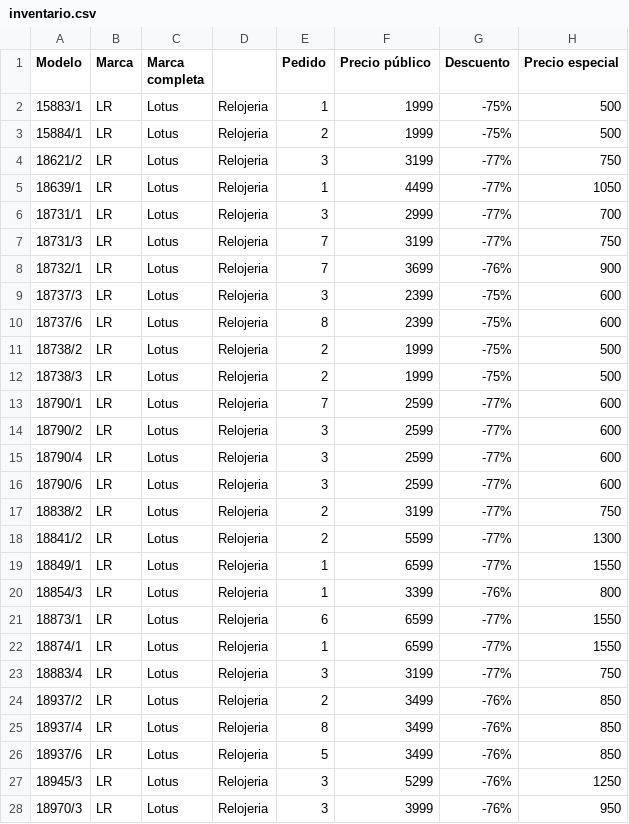
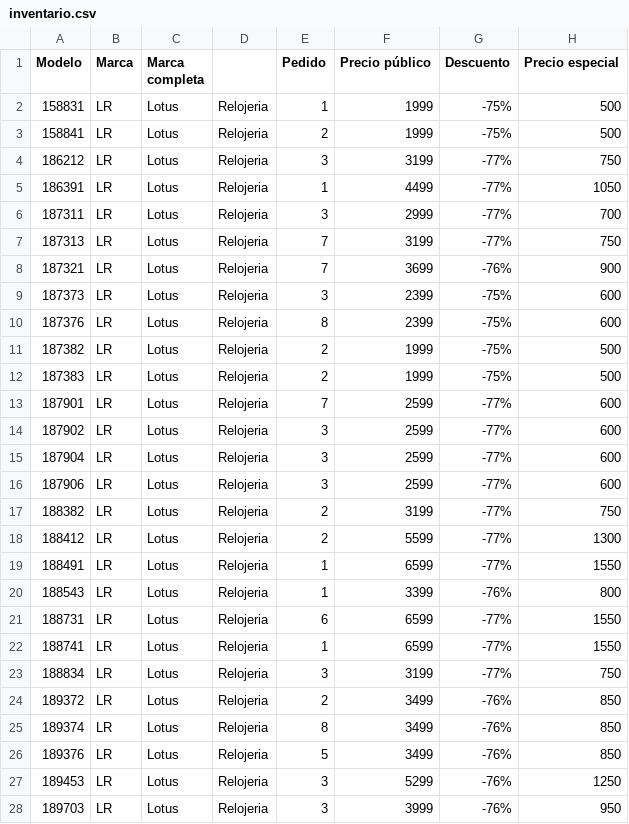
Before and after one commit to mlopezregency-del/Regency-Web, a CSV file: tienda/inventario.csv, drawn as a sheet; only a part is shown; the diff covers the shown part only.

```diff
--- a/tienda/inventario.csv
+++ b/tienda/inventario.csv
@@ -1,28 +1,28 @@
 Modelo,Marca,Marca completa,,Pedido,Precio público,Descuento,Precio especial
-15883/1,LR,Lotus,Relojeria,1,1999,-75%,500
-15884/1,LR,Lotus,Relojeria,2,1999,-75%,500
-18621/2,LR,Lotus,Relojeria,3,3199,-77%,750
-18639/1,LR,Lotus,Relojeria,1,4499,-77%,1050
-18731/1,LR,Lotus,Relojeria,3,2999,-77%,700
-18731/3,LR,Lotus,Relojeria,7,3199,-77%,750
-18732/1,LR,Lotus,Relojeria,7,3699,-76%,900
-18737/3,LR,Lotus,Relojeria,3,2399,-75%,600
-18737/6,LR,Lotus,Relojeria,8,2399,-75%,600
-18738/2,LR,Lotus,Relojeria,2,1999,-75%,500
-18738/3,LR,Lotus,Relojeria,2,1999,-75%,500
-18790/1,LR,Lotus,Relojeria,7,2599,-77%,600
-18790/2,LR,Lotus,Relojeria,3,2599,-77%,600
-18790/4,LR,Lotus,Relojeria,3,2599,-77%,600
-18790/6,LR,Lotus,Relojeria,3,2599,-77%,600
-18838/2,LR,Lotus,Relojeria,2,3199,-77%,750
-18841/2,LR,Lotus,Relojeria,2,5599,-77%,1300
-18849/1,LR,Lotus,Relojeria,1,6599,-77%,1550
-18854/3,LR,Lotus,Relojeria,1,3399,-76%,800
-18873/1,LR,Lotus,Relojeria,6,6599,-77%,1550
-18874/1,LR,Lotus,Relojeria,1,6599,-77%,1550
-18883/4,LR,Lotus,Relojeria,3,3199,-77%,750
-18937/2,LR,Lotus,Relojeria,2,3499,-76%,850
-18937/4,LR,Lotus,Relojeria,8,3499,-76%,850
-18937/6,LR,Lotus,Relojeria,5,3499,-76%,850
-18945/3,LR,Lotus,Relojeria,3,5299,-76%,1250
-18970/3,LR,Lotus,Relojeria,3,3999,-76%,950
+158831,LR,Lotus,Relojeria,1,1999,-75%,500
+158841,LR,Lotus,Relojeria,2,1999,-75%,500
+186212,LR,Lotus,Relojeria,3,3199,-77%,750
+186391,LR,Lotus,Relojeria,1,4499,-77%,1050
+187311,LR,Lotus,Relojeria,3,2999,-77%,700
+187313,LR,Lotus,Relojeria,7,3199,-77%,750
+187321,LR,Lotus,Relojeria,7,3699,-76%,900
+187373,LR,Lotus,Relojeria,3,2399,-75%,600
+187376,LR,Lotus,Relojeria,8,2399,-75%,600
+187382,LR,Lotus,Relojeria,2,1999,-75%,500
+187383,LR,Lotus,Relojeria,2,1999,-75%,500
+187901,LR,Lotus,Relojeria,7,2599,-77%,600
+187902,LR,Lotus,Relojeria,3,2599,-77%,600
+187904,LR,Lotus,Relojeria,3,2599,-77%,600
+187906,LR,Lotus,Relojeria,3,2599,-77%,600
+188382,LR,Lotus,Relojeria,2,3199,-77%,750
+188412,LR,Lotus,Relojeria,2,5599,-77%,1300
+188491,LR,Lotus,Relojeria,1,6599,-77%,1550
+188543,LR,Lotus,Relojeria,1,3399,-76%,800
+188731,LR,Lotus,Relojeria,6,6599,-77%,1550
+188741,LR,Lotus,Relojeria,1,6599,-77%,1550
+188834,LR,Lotus,Relojeria,3,3199,-77%,750
+189372,LR,Lotus,Relojeria,2,3499,-76%,850
+189374,LR,Lotus,Relojeria,8,3499,-76%,850
+189376,LR,Lotus,Relojeria,5,3499,-76%,850
+189453,LR,Lotus,Relojeria,3,5299,-76%,1250
+189703,LR,Lotus,Relojeria,3,3999,-76%,950
```
Also changed, not shown: 60 edited cells elsewhere in this file.
